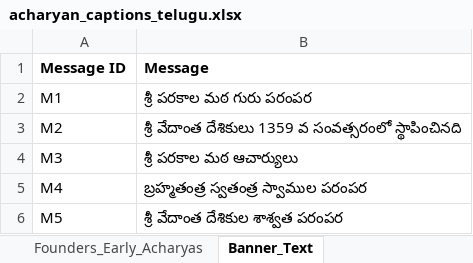
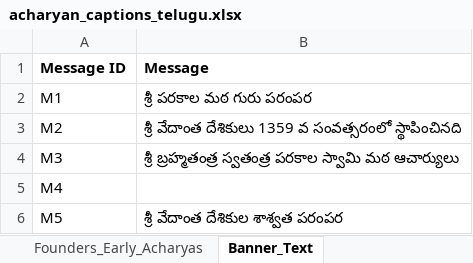
Before and after one commit to ksudarsh/parampara_poster_template, an Excel workbook: acharyan_captions_telugu.xlsx, sheet Banner_Text, drawn as a sheet; values as stored, in another font and other column widths than the file's, no borders; the diff names each change by its address in the sheet, - before the commit and + after, or states it on an @@ line.

```diff
--- a/acharyan_captions_telugu.xlsx (sheet Banner_Text)
+++ b/acharyan_captions_telugu.xlsx (sheet Banner_Text)
-B4 (Message): శ్రీ పరకాల మఠ ఆచార్యులు
+B4 (Message): శ్రీ బ్రహ్మతంత్ర స్వతంత్ర పరకాల స్వామి మఠ ఆచార్యులు
-B5 (Message): బ్రహ్మతంత్ర స్వతంత్ర స్వాముల పరంపర
+B5 (Message): (empty)
```
Also changed, not shown: acharyan_captions_english.xlsx, acharyan_captions_kannada.xlsx, 2 other files.
